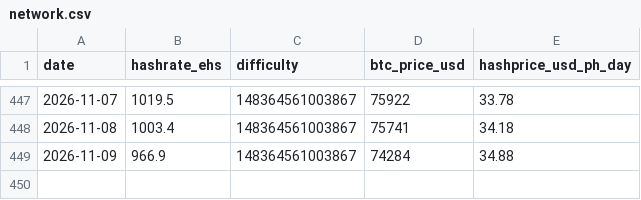
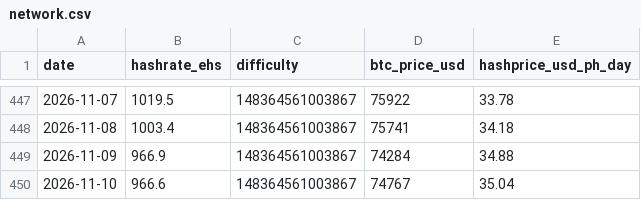
Before and after one commit to xddai1688-svg/btc-mining-monitor, a CSV file: data/network.csv, drawn as a sheet; only a part is shown, gaps mark what is left out; the diff names each change by its address in the sheet, - before the commit and + after, or states it on an @@ line.

```diff
--- a/data/network.csv
+++ b/data/network.csv
+row 450: 2026-11-10 | 966.6 | 148364561003867 | 74767 | 35.04
```
Also changed, not shown: data/miners.csv, data/stocks.csv, 2 other files.
